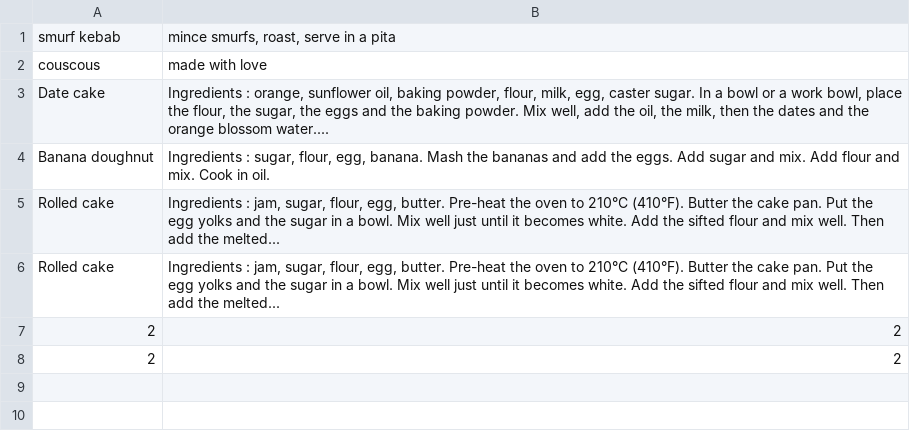
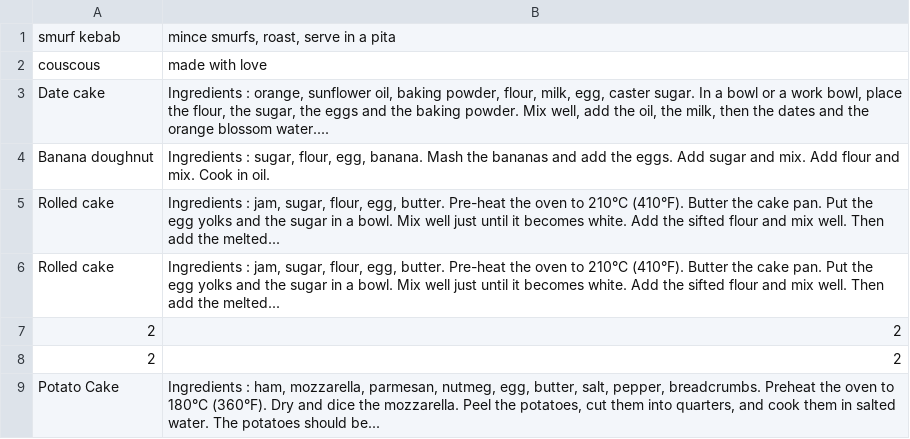
Before and after one commit to erezfree29/erezfree29, a CSV file: Downloads/reboot round2/cookbook-reboot/lib/recipes.csv, drawn as a sheet; the diff names each change by its address in the sheet, - before the commit and + after, or states it on an @@ line.

Commit message:
good

```diff
--- a/Downloads/reboot round2/cookbook-reboot/lib/recipes.csv
+++ b/Downloads/reboot round2/cookbook-reboot/lib/recipes.csv
+row 9: Potato Cake | Ingredients : ham, mozzarella, parmesan, nutmeg, egg, butter, salt, pepper, breadcrumbs. Preheat the oven to 180°C (360°F). Dry and dice the mozzarella. Peel the potatoes, cut them into quarters, and cook them in salted water. The potatoes should be...
```
